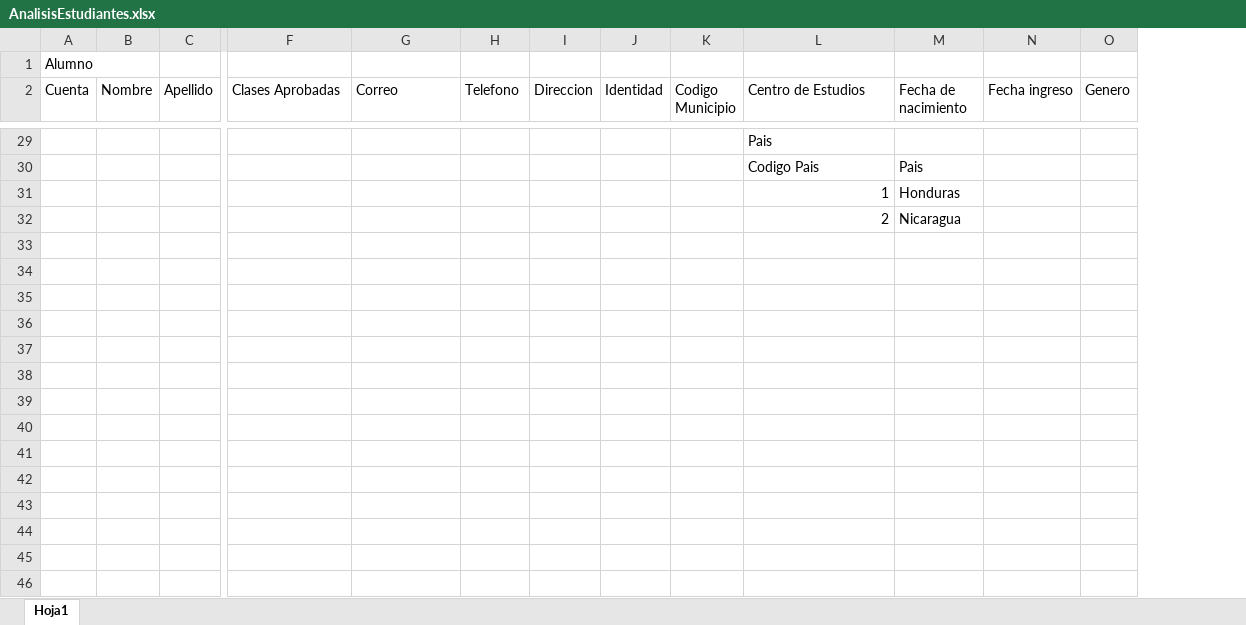
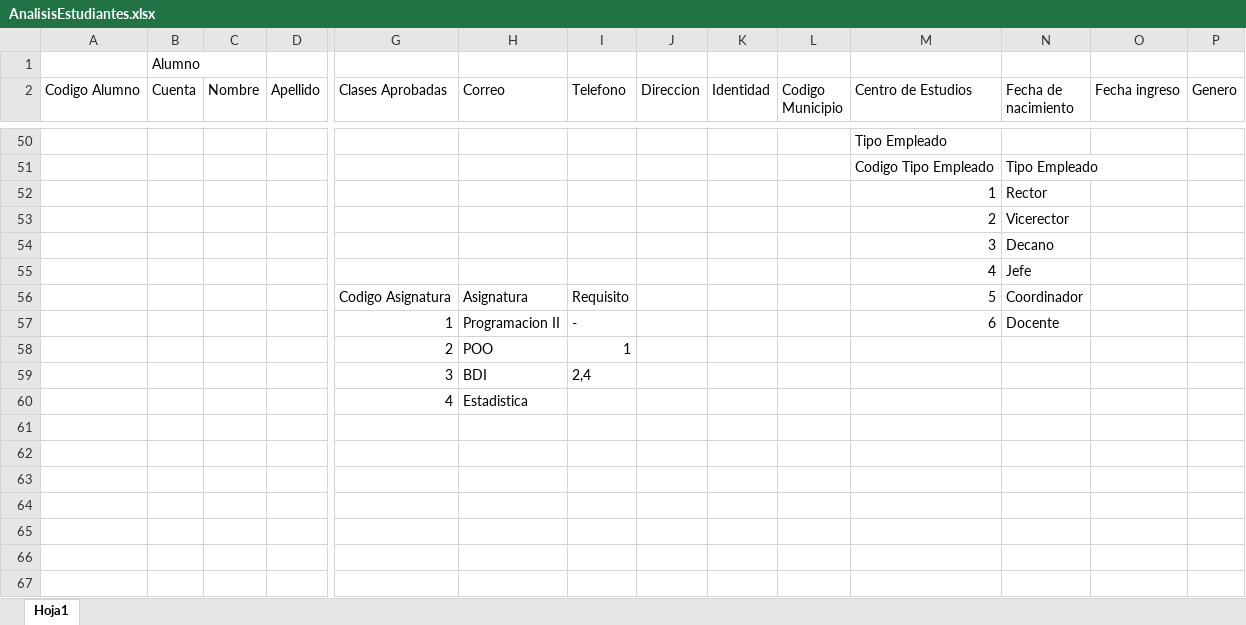
Before and after one commit to UNAH-IS/IS501-II2017, an Excel workbook: AnalisisEstudiantes.xlsx, sheet Hoja1, drawn as a sheet; only a part is shown, gaps mark what is left out; values as stored, in another font and other column widths than the file's, no borders; removed rows and columns are numbered as before the commit, all else as after; rows hold the shown columns only; the diff covers the shown part only; the diff names each change by its address in the sheet, - before the commit and + after, or states it on an @@ line.

```diff
--- a/AnalisisEstudiantes.xlsx (sheet Hoja1)
+++ b/AnalisisEstudiantes.xlsx (sheet Hoja1)
+column A (Codigo Alumno), empty
-M50 (Centro de Estudios): Pais
+M50 (Centro de Estudios): Tipo Empleado
-row 30:  |  |  |  |  |  |  |  |  | Codigo Pais | Pais
+row 51:  |  |  |  |  |  |  |  |  |  | Codigo Tipo Empleado | Tipo Empleado
-N52 (Fecha de nacimiento): Honduras
+N52 (Fecha de nacimiento): Rector
-N53 (Fecha de nacimiento): Nicaragua
+N53 (Fecha de nacimiento): Vicerector
+row 54:  |  |  |  |  |  |  |  |  |  | 3 | Decano
+row 55:  |  |  |  |  |  |  |  |  |  | 4 | Jefe
+row 56:  |  |  |  | Codigo Asignatura | Asignatura | Requisito |  |  |  | 5 | Coordinador
+row 57:  |  |  |  | 1 | Programacion II | - |  |  |  | 6 | Docente
+row 58:  |  |  |  | 2 | POO | 1
+row 59:  |  |  |  | 3 | BDI | 2,4
+row 60:  |  |  |  | 4 | Estadistica
+row 61: (empty)
+row 62: (empty)
+row 63: (empty)
+row 64: (empty)
+row 65: (empty)
+row 66: (empty)
+row 67: (empty)
```
Also changed, not shown: 61 added rows and 2 edited cells elsewhere in this sheet, 1 other file.
